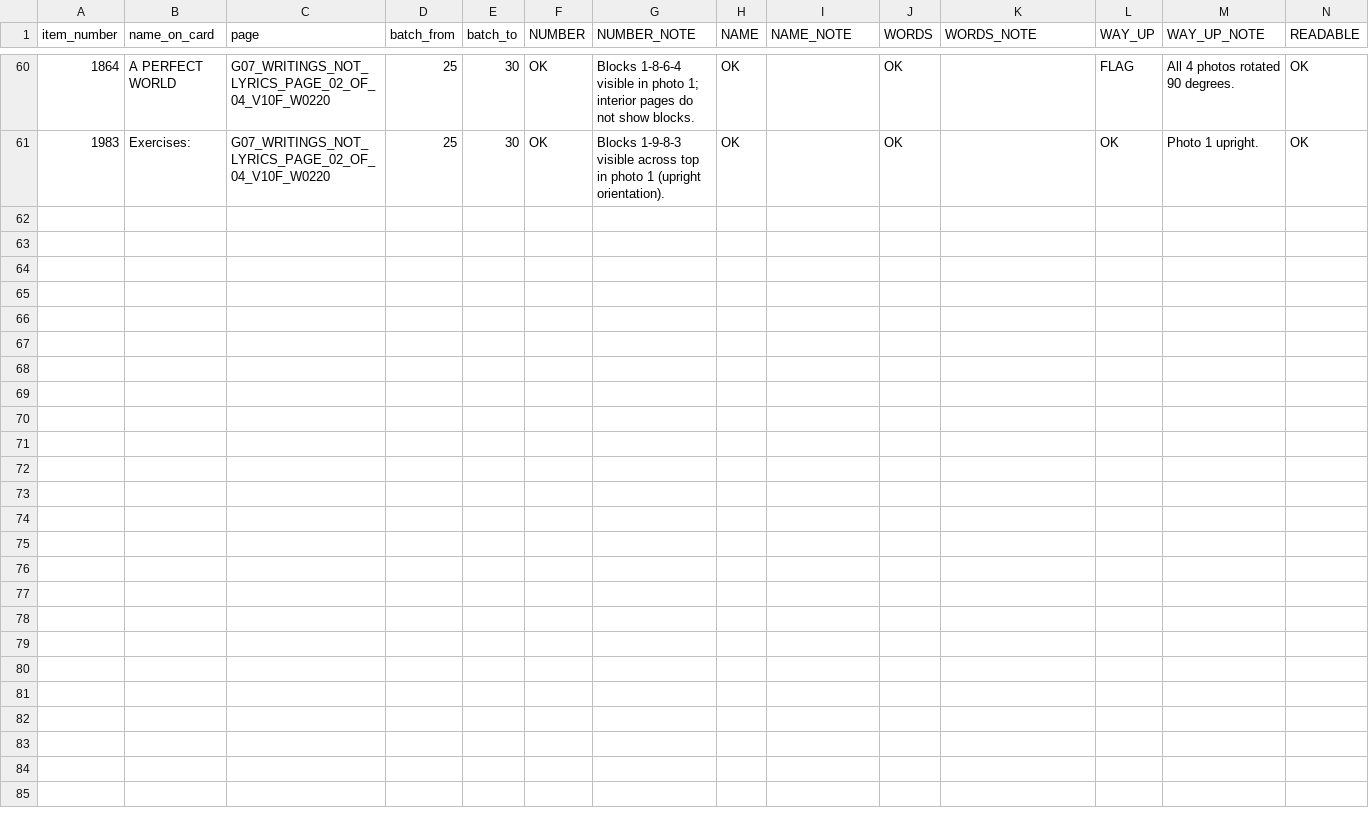
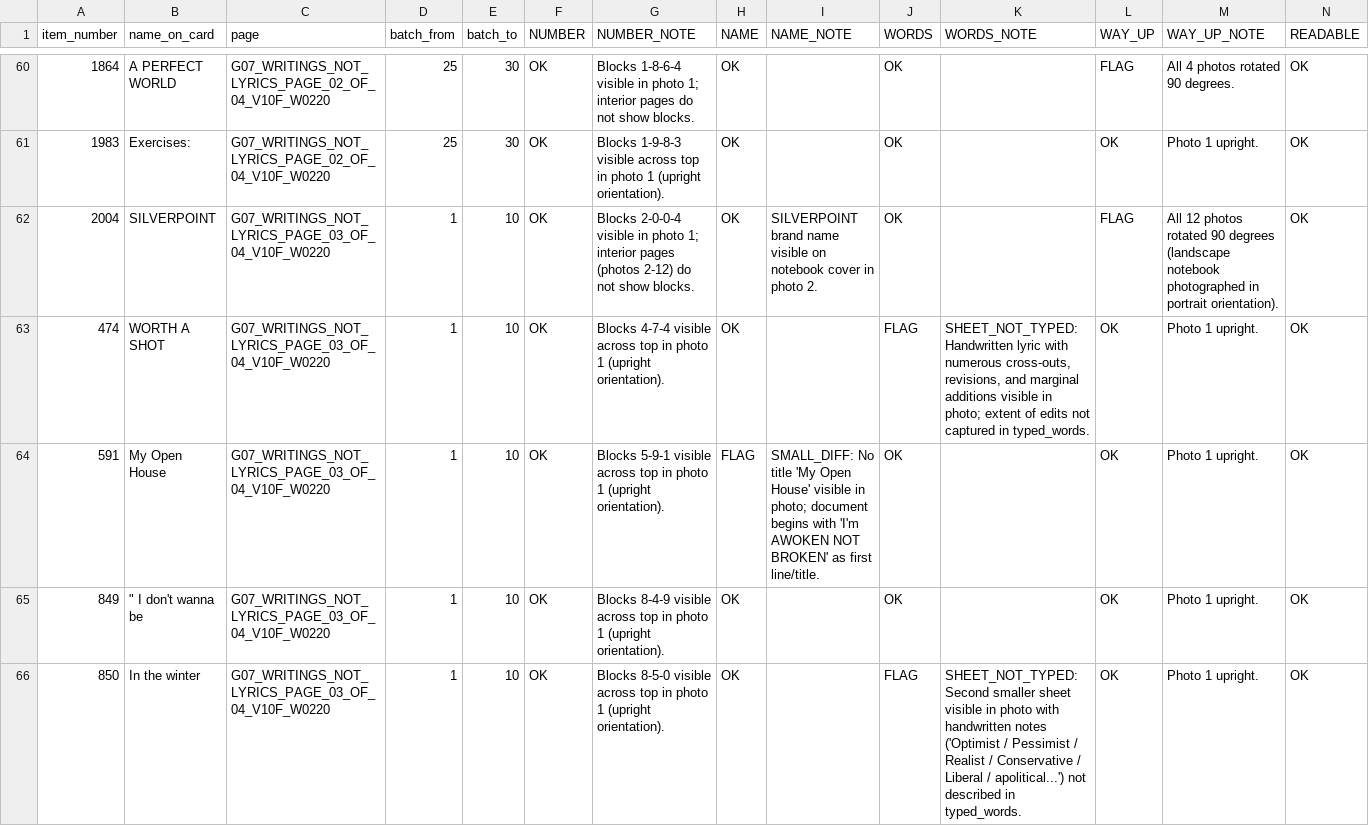
Before and after one commit to collabtunes-dotcom/collabtunes-images, a CSV file: cloud-handoff-20260925/04_RESULTS_READER_A_CLOUD/RUNNING_RESULTS_G07G08G09G10.csv, drawn as a sheet; only a part is shown, gaps mark what is left out; rows hold the shown columns only; the diff covers the shown part only; the diff names each change by its address in the sheet, - before the commit and + after, or states it on an @@ line.

```diff
--- a/cloud-handoff-20260925/04_RESULTS_READER_A_CLOUD/RUNNING_RESULTS_G07G08G09G10.csv
+++ b/cloud-handoff-20260925/04_RESULTS_READER_A_CLOUD/RUNNING_RESULTS_G07G08G09G10.csv
+row 62: 2004 | SILVERPOINT | G07_WRITINGS_NOT_LYRICS_PAGE_03_OF_04_V10F_W0220 | 1 | 10 | OK | Blocks 2-0-0-4 visible in photo 1; interior pages (photos 2-12) do not show blocks. | OK | SILVERPOINT brand name visible on notebook cover in photo 2. | OK |  | FLAG | All 12 photos rotated 90 degrees (landscape notebook photographed in portrait orientation). | OK
+row 63: 474 | WORTH A SHOT | G07_WRITINGS_NOT_LYRICS_PAGE_03_OF_04_V10F_W0220 | 1 | 10 | OK | Blocks 4-7-4 visible across top in photo 1 (upright orientation). | OK |  | FLAG | SHEET_NOT_TYPED: Handwritten lyric with numerous cross-outs, revisions, and marginal additions visible in photo; extent of edits not captured in typed_words. | OK | Photo 1 upright. | OK
+row 64: 591 | My Open House | G07_WRITINGS_NOT_LYRICS_PAGE_03_OF_04_V10F_W0220 | 1 | 10 | OK | Blocks 5-9-1 visible across top in photo 1 (upright orientation). | FLAG | SMALL_DIFF: No title 'My Open House' visible in photo; document begins with 'I'm AWOKEN NOT BROKEN' as first line/title. | OK |  | OK | Photo 1 upright. | OK
+row 65: 849 | " I don't wanna be | G07_WRITINGS_NOT_LYRICS_PAGE_03_OF_04_V10F_W0220 | 1 | 10 | OK | Blocks 8-4-9 visible across top in photo 1 (upright orientation). | OK |  | OK |  | OK | Photo 1 upright. | OK
+row 66: 850 | In the winter | G07_WRITINGS_NOT_LYRICS_PAGE_03_OF_04_V10F_W0220 | 1 | 10 | OK | Blocks 8-5-0 visible across top in photo 1 (upright orientation). | OK |  | FLAG | SHEET_NOT_TYPED: Second smaller sheet visible in photo with handwritten notes ('Optimist / Pessimist / Realist / Conservative / Liberal / apolitical...') not described in typed_words. | OK | Photo 1 upright. | OK
```
Also changed, not shown: 5 added rows elsewhere in this file, 1 other file.
